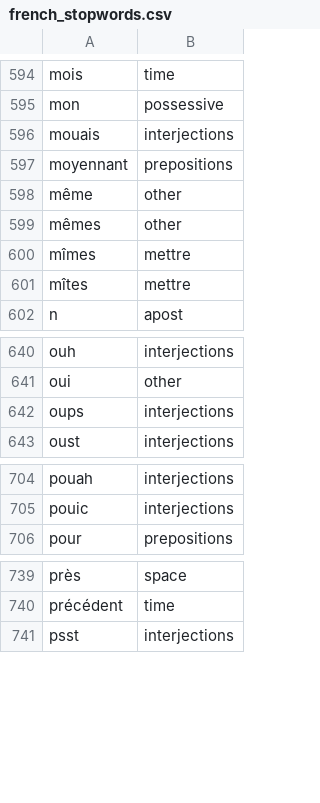
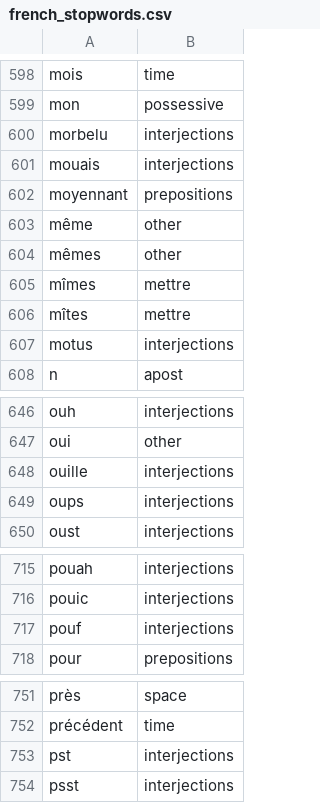
Before and after one commit to gillesbastin/french_stopwords, a CSV file: french_stopwords.csv, drawn as a sheet; only a part is shown, gaps mark what is left out; the diff covers the shown part only.

```diff
--- a/french_stopwords.csv
+++ b/french_stopwords.csv
@@ -595,2 +599,3 @@ mois;time
 mon;possessive
+morbelu;interjections
 mouais;interjections
@@ -601,2 +606,3 @@ mîmes;mettre
 mîtes;mettre
+motus;interjections
 n;apost
@@ -641,2 +647,3 @@ ouh;interjections
 oui;other
+ouille;interjections
 oups;interjections
@@ -705,2 +716,3 @@ pouah;interjections
 pouic;interjections
+pouf;interjections
 pour;prepositions
@@ -740,2 +752,3 @@ près;space
 précédent;time
+pst;interjections
 psst;interjections
```
Also changed, not shown: 8 added rows elsewhere in this file.
